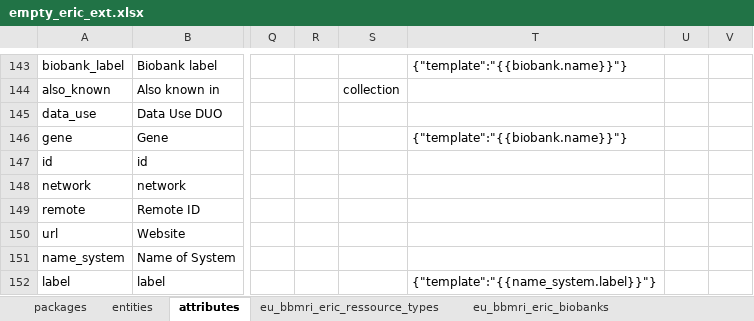
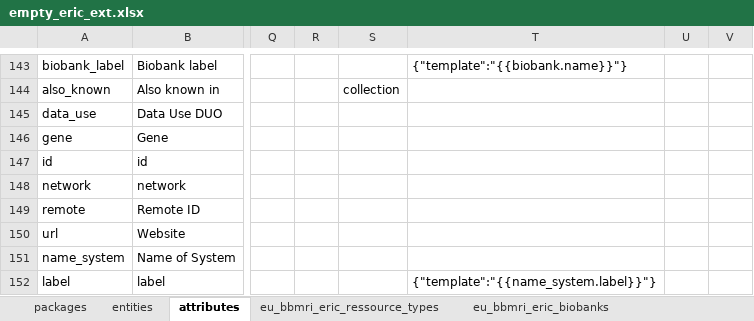
Before and after one commit to svituz/dev-molgenis-app-rd-finder, an Excel workbook: empty_eric_ext.xlsx, sheet attributes, drawn as a sheet; only a part is shown, gaps mark what is left out; values as stored, in another font and other column widths than the file's, no borders; the diff names each change by its address in the sheet, - before the commit and + after, or states it on an @@ line.

```diff
--- a/empty_eric_ext.xlsx (sheet attributes)
+++ b/empty_eric_ext.xlsx (sheet attributes)
-T146: {"template":"{{biobank.name}}"}
+T146: (empty)
```
Also changed, not shown: 3 other files.
